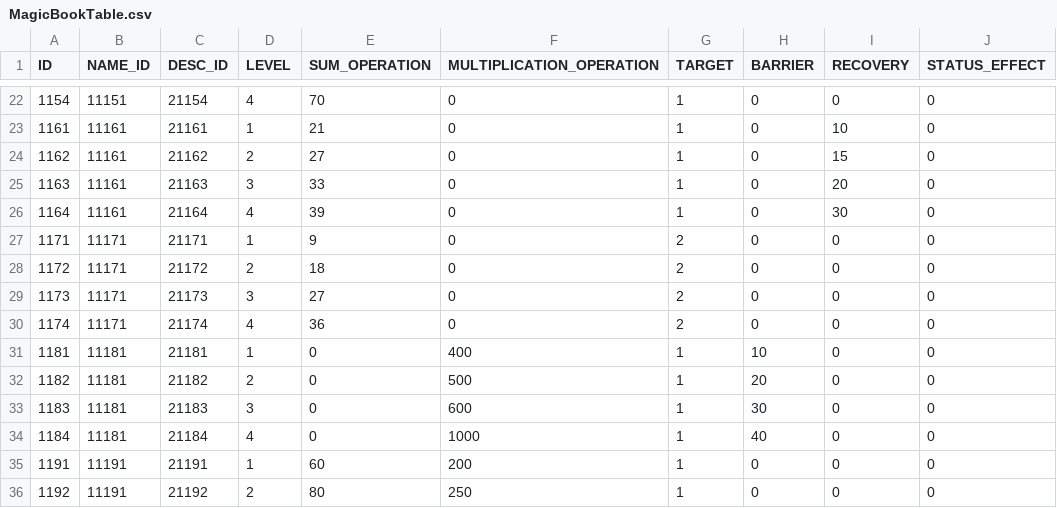
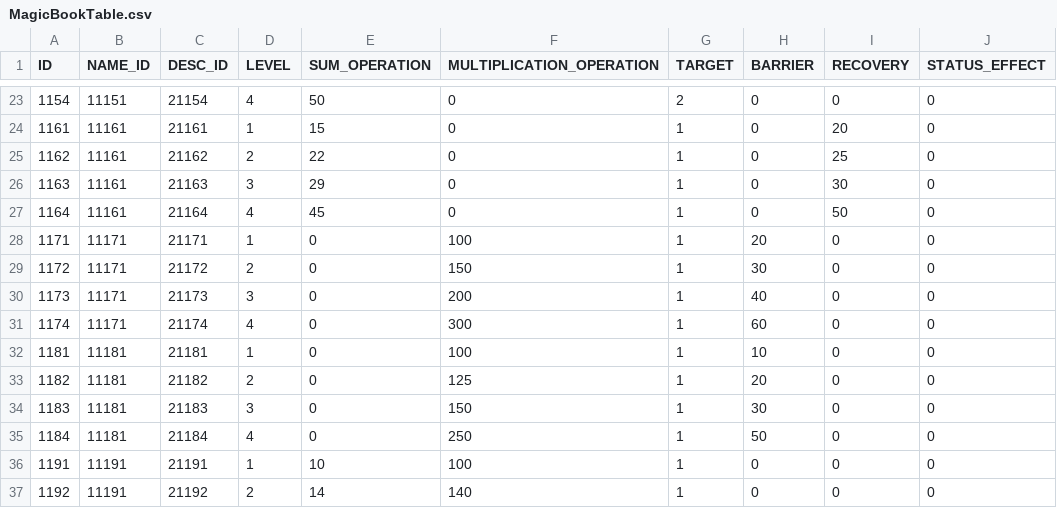
Before and after one commit to somersolt/Wizard-of-Dice, a CSV file: Assets/Resources/Table/MagicBookTable.csv, drawn as a sheet; only a part is shown, gaps mark what is left out; the diff covers the shown part only.

```diff
--- a/Assets/Resources/Table/MagicBookTable.csv
+++ b/Assets/Resources/Table/MagicBookTable.csv
@@ -22,15 +23,15 @@ ID,NAME_ID,DESC_ID,LEVEL,SUM_OPERATION,MULTIPLICATION_OPERATION,TARGET,BARRIER,R
-1154,11151,21154,4,70,0,1,0,0,0
-1161,11161,21161,1,21,0,1,0,10,0
-1162,11161,21162,2,27,0,1,0,15,0
-1163,11161,21163,3,33,0,1,0,20,0
-1164,11161,21164,4,39,0,1,0,30,0
-1171,11171,21171,1,9,0,2,0,0,0
-1172,11171,21172,2,18,0,2,0,0,0
-1173,11171,21173,3,27,0,2,0,0,0
-1174,11171,21174,4,36,0,2,0,0,0
-1181,11181,21181,1,0,400,1,10,0,0
-1182,11181,21182,2,0,500,1,20,0,0
-1183,11181,21183,3,0,600,1,30,0,0
-1184,11181,21184,4,0,1000,1,40,0,0
-1191,11191,21191,1,60,200,1,0,0,0
-1192,11191,21192,2,80,250,1,0,0,0
+1154,11151,21154,4,50,0,2,0,0,0
+1161,11161,21161,1,15,0,1,0,20,0
+1162,11161,21162,2,22,0,1,0,25,0
+1163,11161,21163,3,29,0,1,0,30,0
+1164,11161,21164,4,45,0,1,0,50,0
+1171,11171,21171,1,0,100,1,20,0,0
+1172,11171,21172,2,0,150,1,30,0,0
+1173,11171,21173,3,0,200,1,40,0,0
+1174,11171,21174,4,0,300,1,60,0,0
+1181,11181,21181,1,0,100,1,10,0,0
+1182,11181,21182,2,0,125,1,20,0,0
+1183,11181,21183,3,0,150,1,30,0,0
+1184,11181,21184,4,0,250,1,50,0,0
+1191,11191,21191,1,10,100,1,0,0,0
+1192,11191,21192,2,14,140,1,0,0,0
```
Also changed, not shown: 1 added row and 37 edited cells elsewhere in this file, Assets/Resources/Table/MonsterTable.csv, Assets/Resources/Table/PassiveTable.csv, 1 other file.
